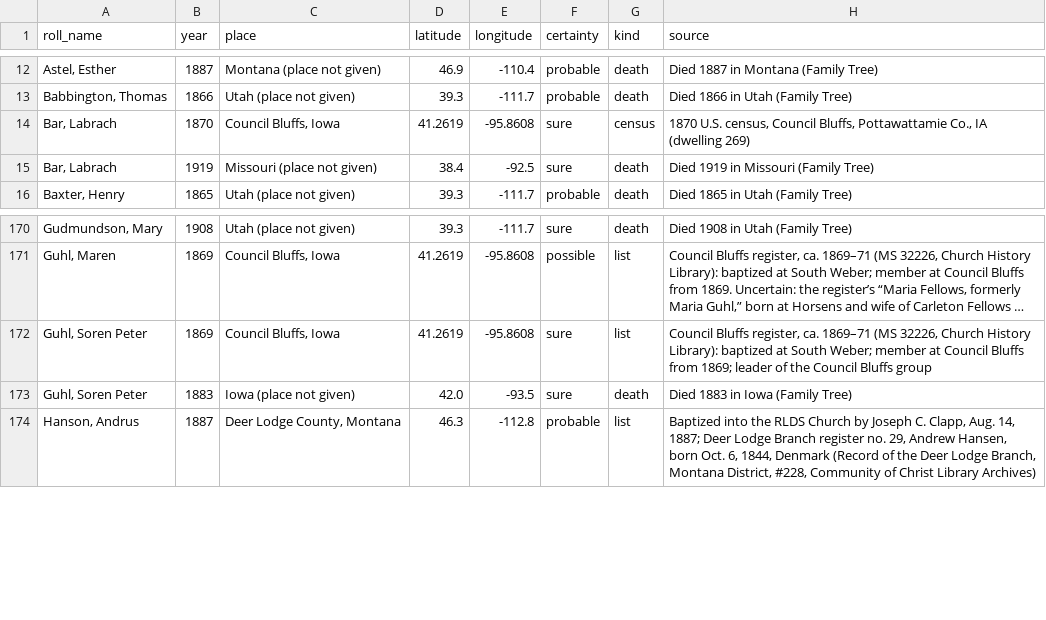
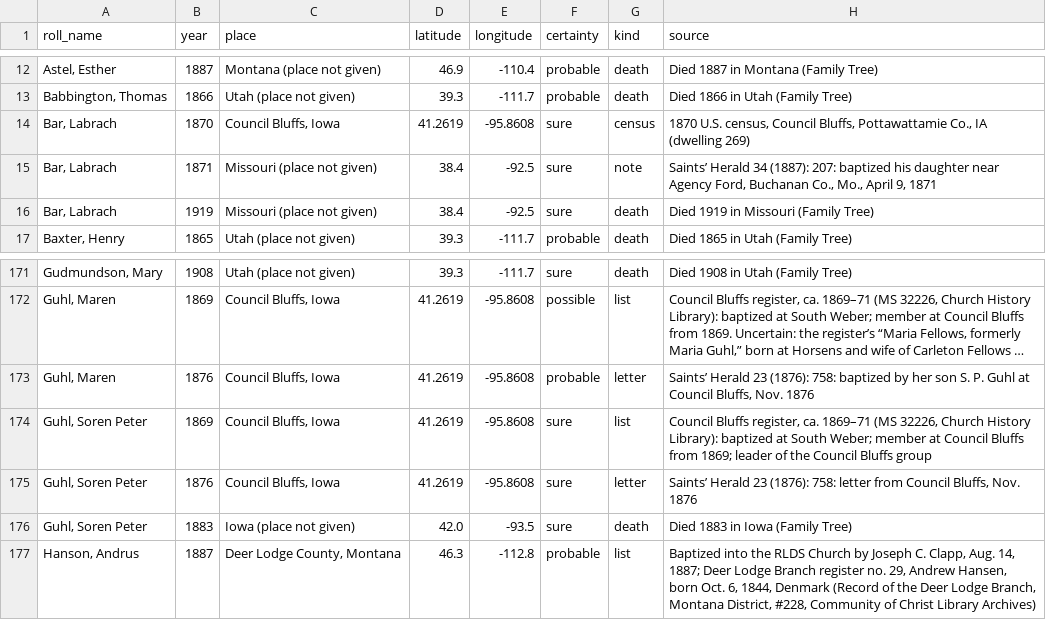
Before and after one commit to ericpaulrogers/morrisite.org, a CSV file: data/morrisite-whereabouts.csv, drawn as a sheet; only a part is shown, gaps mark what is left out; long unchanged cells end in …; the diff names each change by its address in the sheet, - before the commit and + after, or states it on an @@ line.

```diff
--- a/data/morrisite-whereabouts.csv
+++ b/data/morrisite-whereabouts.csv
+row 15: Bar, Labrach | 1871 | Missouri (place not given) | 38.4 | -92.5 | sure | note | Saints’ Herald 34 (1887): 207: baptized his daughter near Agency Ford, Buchanan Co., Mo., April 9, 1871
+row 173: Guhl, Maren | 1876 | Council Bluffs, Iowa | 41.2619 | -95.8608 | probable | letter | Saints’ Herald 23 (1876): 758: baptized by her son S. P. Guhl at Council Bluffs, Nov. 1876
+row 175: Guhl, Soren Peter | 1876 | Council Bluffs, Iowa | 41.2619 | -95.8608 | sure | letter | Saints’ Herald 23 (1876): 758: letter from Council Bluffs, Nov. 1876
```
Also changed, not shown: data/morrisite-others-named.csv, data/morrisite-roll-1861-62.csv, 24 other files.
